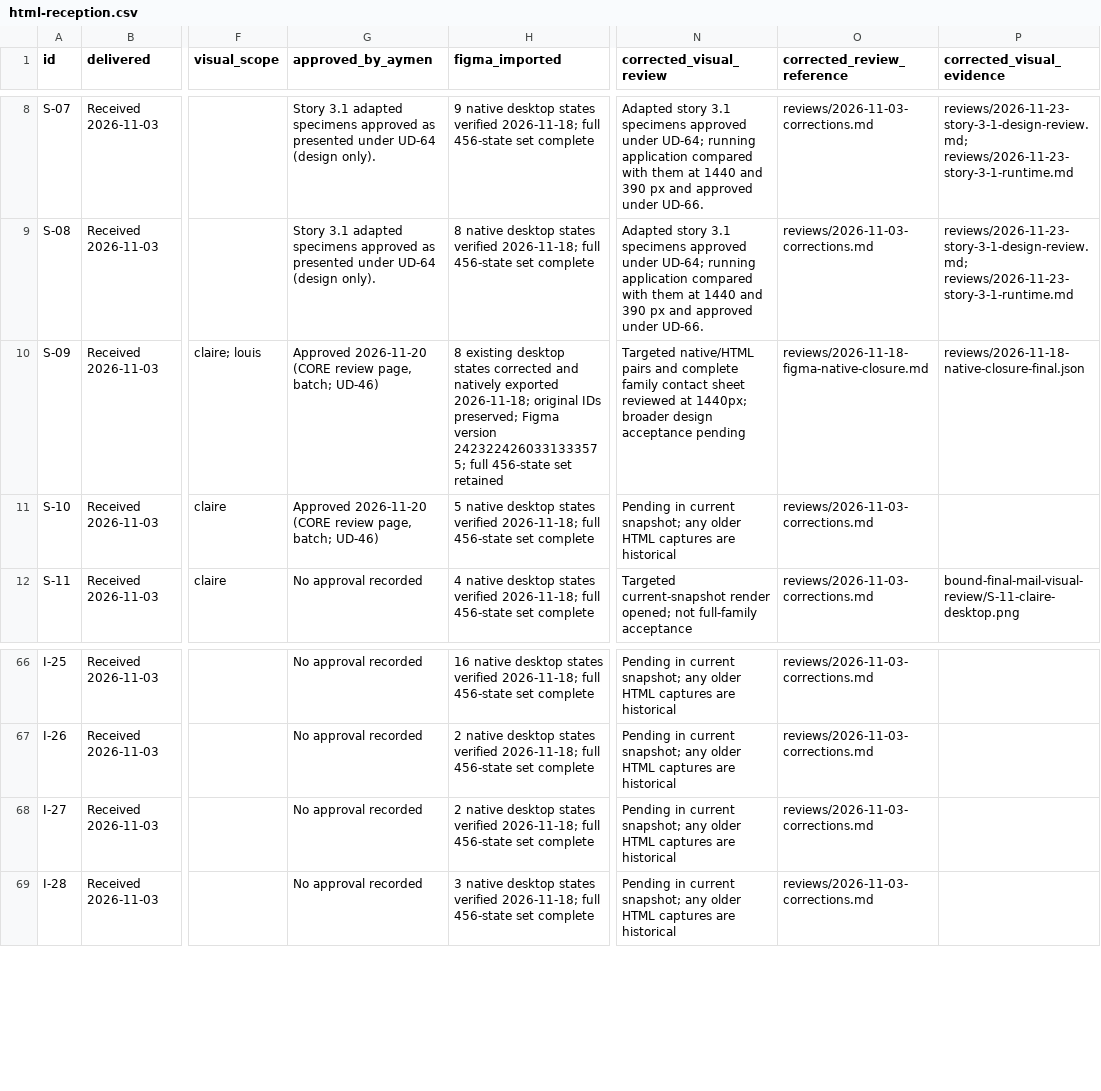
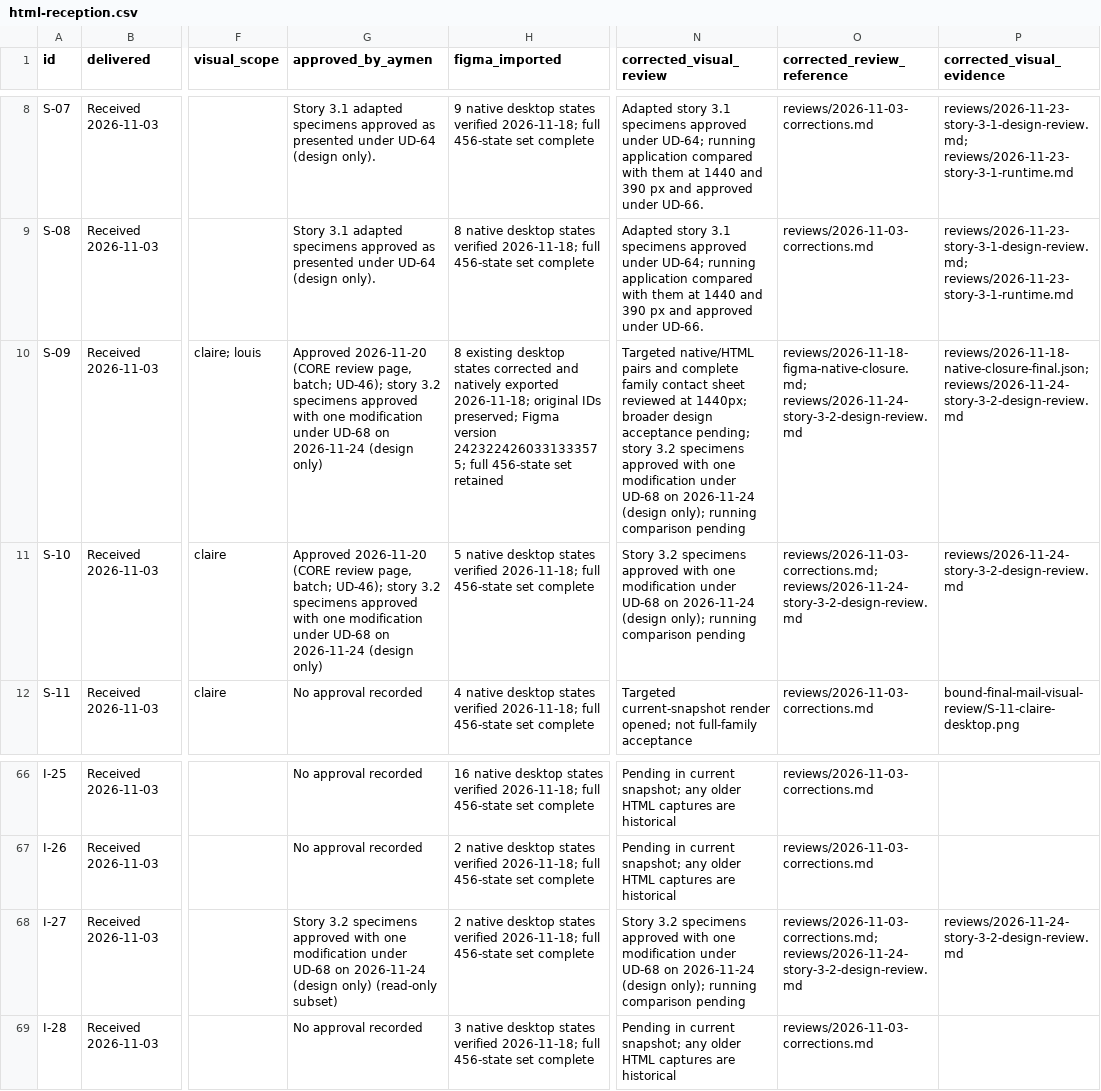
Before and after one commit to Aymenchaghoub/etaye, a CSV file: docs/design/html-reception.csv, drawn as a sheet; only a part is shown, gaps mark what is left out; the diff names each change by its address in the sheet, - before the commit and + after, or states it on an @@ line.

Commit message:
docs(story-3.2): record the phase-0 arbitration, the design approval and the authorization
Records UD-67 (scope), UD-68 (design of 26 specimens) and UD-69
(development authorization of story 3.2 only), the context packet, the
design review, the deferred entries D-60 to D-63 and the alignment of
the epic, traceability and roadmap allocation. No application, contract
or migration change.

```diff
--- a/docs/design/html-reception.csv
+++ b/docs/design/html-reception.csv
-G10:G11 (approved_by_aymen): …page, batch; UD-46)
+G10:G11 (approved_by_aymen): …page, batch; UD-46); story 3.2 specimens approved with one modification under UD-68 on 2026-11-24 (design only)
-N10 (corrected_visual_review): …design acceptance pending
+N10 (corrected_visual_review): …design acceptance pending; story 3.2 specimens approved with one modification under UD-68 on 2026-11-24 (design only); running comparison pending
-O10 (corrected_review_reference): reviews/2026-11-18-figma-native-closure.md
+O10 (corrected_review_reference): reviews/2026-11-18-figma-native-closure.md; reviews/2026-11-24-story-3-2-design-review.md
-P10 (corrected_visual_evidence): reviews/2026-11-18-native-closure-final.json
+P10 (corrected_visual_evidence): reviews/2026-11-18-native-closure-final.json; reviews/2026-11-24-story-3-2-design-review.md
-N11 (corrected_visual_review): Pending in current snapshot; any older HTML captures are historical
+N11 (corrected_visual_review): Story 3.2 specimens approved with one modification under UD-68 on 2026-11-24 (design only); running comparison pending
-O11 (corrected_review_reference): reviews/2026-11-03-corrections.md
+O11 (corrected_review_reference): reviews/2026-11-03-corrections.md; reviews/2026-11-24-story-3-2-design-review.md
-P11 (corrected_visual_evidence): (empty)
+P11 (corrected_visual_evidence): reviews/2026-11-24-story-3-2-design-review.md
-G68 (approved_by_aymen): No approval recorded
+G68 (approved_by_aymen): Story 3.2 specimens approved with one modification under UD-68 on 2026-11-24 (design only) (read-only subset)
-N68 (corrected_visual_review): Pending in current snapshot; any older HTML captures are historical
+N68 (corrected_visual_review): Story 3.2 specimens approved with one modification under UD-68 on 2026-11-24 (design only); running comparison pending
-O68 (corrected_review_reference): reviews/2026-11-03-corrections.md
+O68 (corrected_review_reference): reviews/2026-11-03-corrections.md; reviews/2026-11-24-story-3-2-design-review.md
-P68 (corrected_visual_evidence): (empty)
+P68 (corrected_visual_evidence): reviews/2026-11-24-story-3-2-design-review.md
```
Also changed, not shown: docs/design/coverage.csv, 44 other files.
